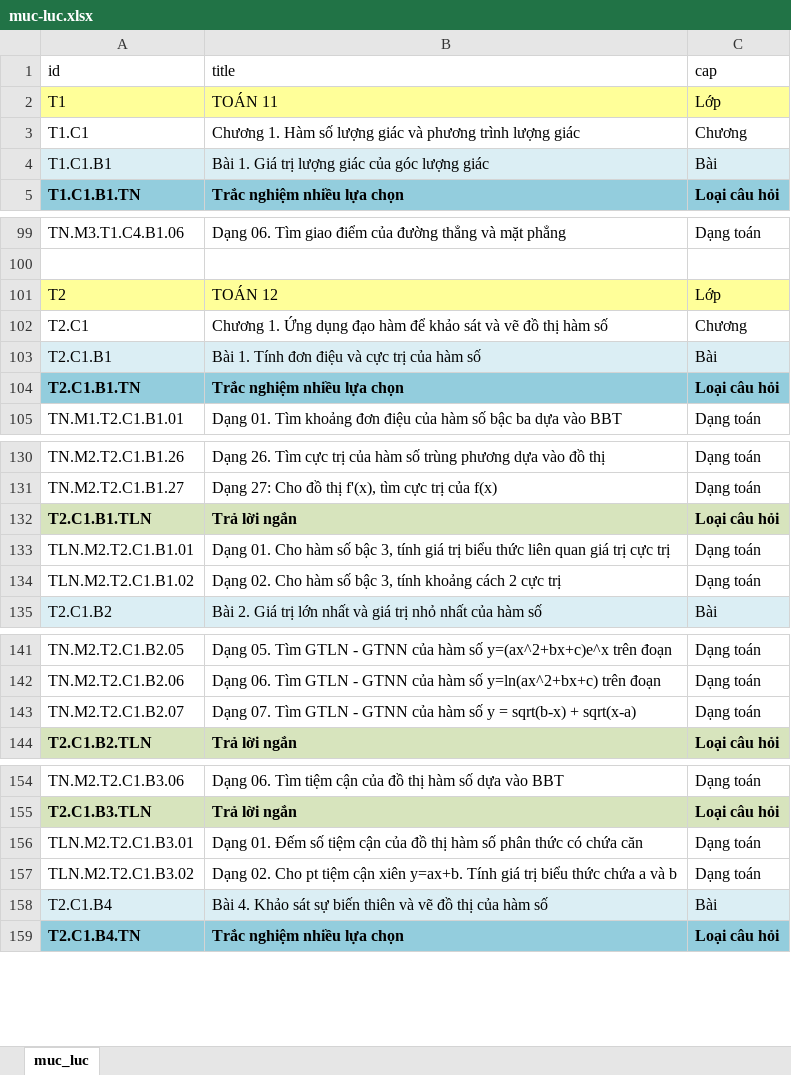
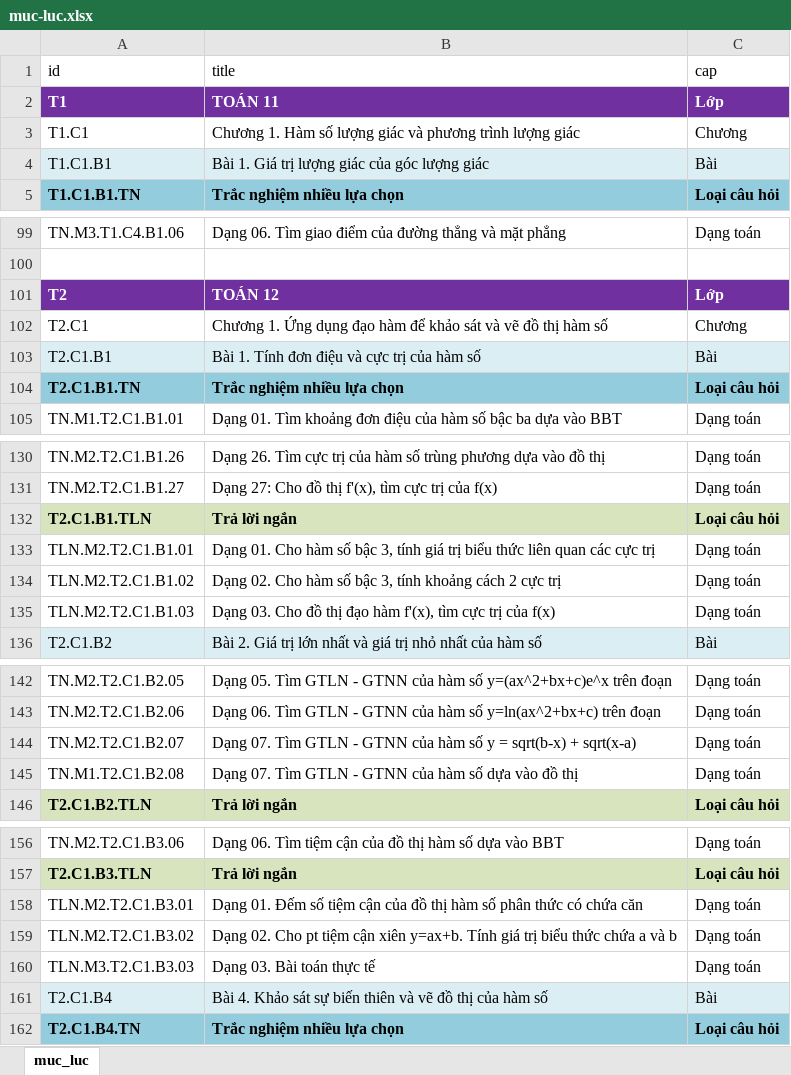
Before and after one commit to ntbinhnguyen/latex-exam-manager, an Excel workbook: frontend/public/muc-luc.xlsx, sheet muc_luc, drawn as a sheet; only a part is shown, gaps mark what is left out; values as stored, in another font and other column widths than the file's, no borders; conditional formats not drawn; the diff covers the shown part only; the diff names each change by its address in the sheet, - before the commit and + after, or states it on an @@ line.

```diff
--- a/frontend/public/muc-luc.xlsx (sheet muc_luc)
+++ b/frontend/public/muc-luc.xlsx (sheet muc_luc)
@@ A2:C2 fill: #FFFF99 → #7030A0, bold: off → on, text colour: black → #FFFFFF @@
@@ A101:C101 fill: #FFFF99 → #7030A0, bold: off → on, text colour: black → #FFFFFF @@
-B133 (title): …liên quan giá trị cực trị
+B133 (title): …liên quan các cực trị
+row 135: TLN.M2.T2.C1.B1.03 | Dạng 03. Cho đồ thị đạo hàm f'(x), tìm cực trị của f(x) | Dạng toán
+row 145: TN.M1.T2.C1.B2.08 | Dạng 07. Tìm GTLN - GTNN của hàm số dựa vào đồ thị | Dạng toán
+row 160: TLN.M3.T2.C1.B3.03 | Dạng 03. Bài toán thực tế | Dạng toán
```
Also changed, not shown: 29 added rows and 5 edited cells elsewhere in this sheet, 20 other files.
